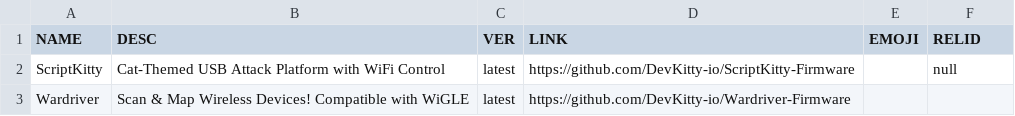
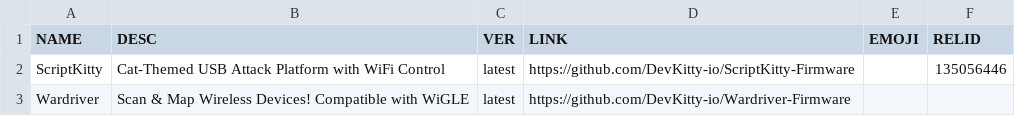
Before and after one commit to DevKitty-io/Web-Flasher, a CSV file: data/firmwareRepositories.csv, drawn as a sheet.

```diff
--- a/data/firmwareRepositories.csv
+++ b/data/firmwareRepositories.csv
@@ -1,3 +1,3 @@
 NAME,DESC,VER,LINK,EMOJI,RELID,
-"ScriptKitty","Cat-Themed USB Attack Platform with WiFi Control","latest","https://github.com/DevKitty-io/ScriptKitty-Firmware",,null,
+"ScriptKitty","Cat-Themed USB Attack Platform with WiFi Control","latest","https://github.com/DevKitty-io/ScriptKitty-Firmware",,135056446,
 "Wardriver","Scan & Map Wireless Devices! Compatible with WiGLE","latest","https://github.com/DevKitty-io/Wardriver-Firmware",,,
```
